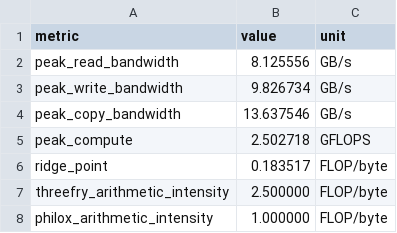
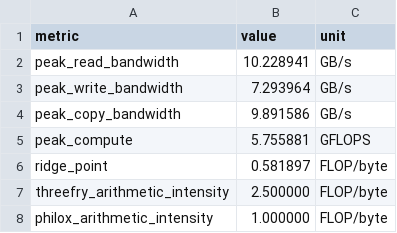
Before and after one commit to Mahad1090/MPI-PRNGs, a CSV file: parallel_rng_project/results/hardware_profile.csv, drawn as a sheet.

```diff
--- a/parallel_rng_project/results/hardware_profile.csv
+++ b/parallel_rng_project/results/hardware_profile.csv
@@ -1,7 +1,7 @@
 metric,value,unit
-peak_read_bandwidth,8.125556,GB/s
-peak_write_bandwidth,9.826734,GB/s
-peak_copy_bandwidth,13.637546,GB/s
-peak_compute,2.502718,GFLOPS
-ridge_point,0.183517,FLOP/byte
+peak_read_bandwidth,10.228941,GB/s
+peak_write_bandwidth,7.293964,GB/s
+peak_copy_bandwidth,9.891586,GB/s
+peak_compute,5.755881,GFLOPS
+ridge_point,0.581897,FLOP/byte
 threefry_arithmetic_intensity,2.500000,FLOP/byte
```
Also changed, not shown: parallel_rng_project/results/mpi_results.csv, 13 other files.
